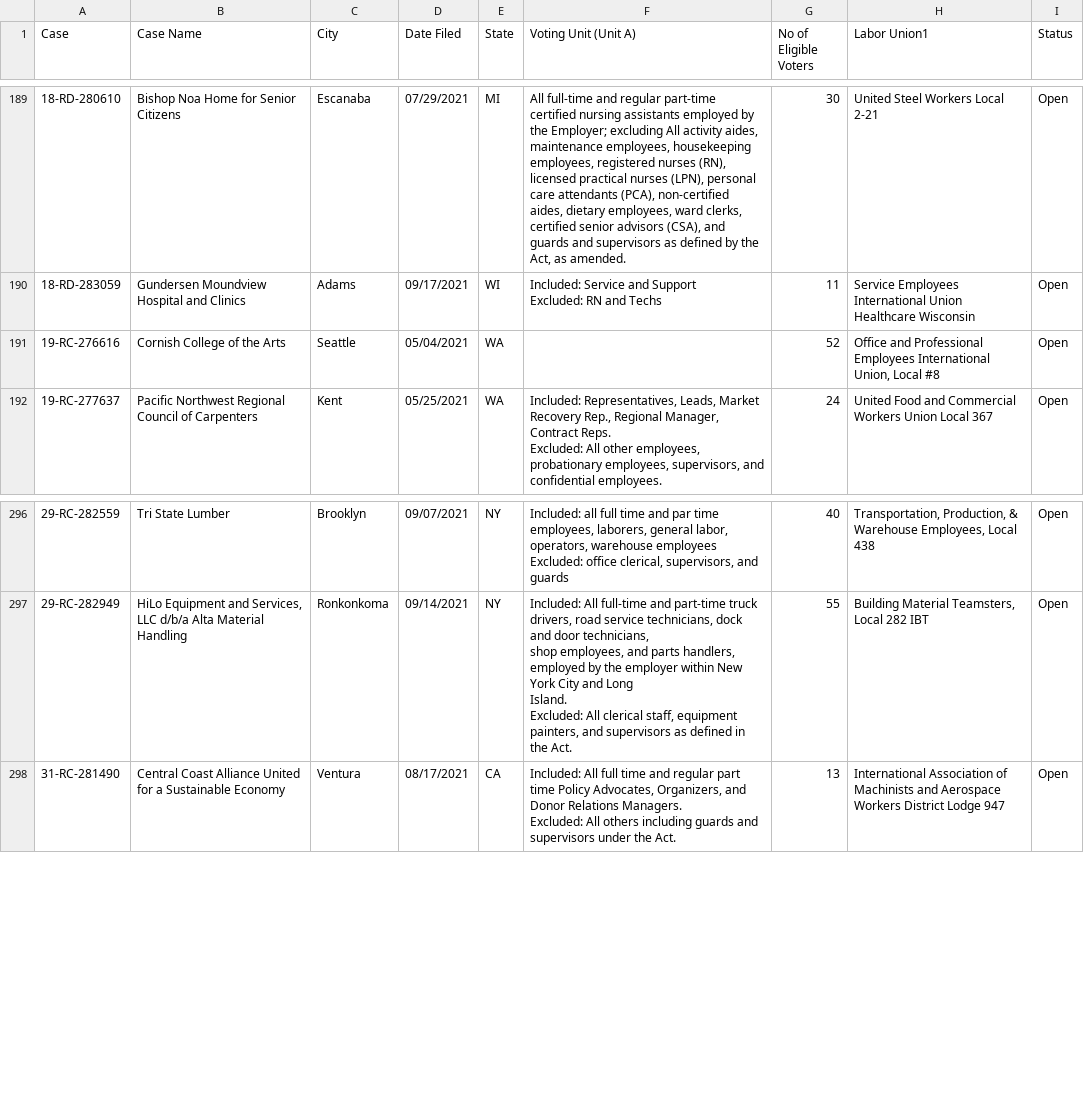
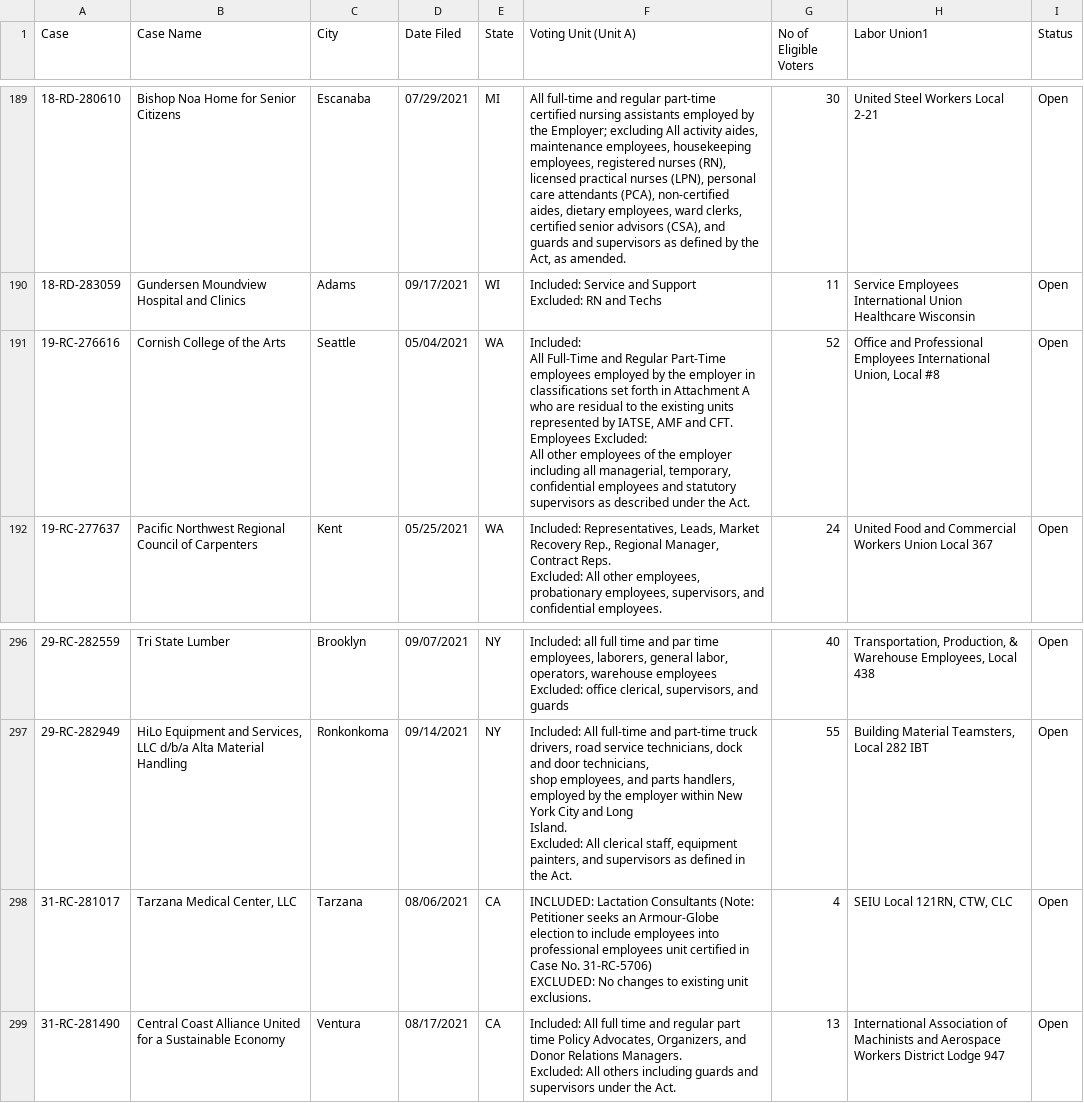
Before and after one commit to reuning/unionwebsite, a CSV file: gen/data/open_petitions.csv, drawn as a sheet; only a part is shown, gaps mark what is left out; ↵ is a line break in a cell; the diff names each change by its address in the sheet, - before the commit and + after, or states it on an @@ line.

Commit message:
Updated data

```diff
--- a/gen/data/open_petitions.csv
+++ b/gen/data/open_petitions.csv
-F191 (Voting Unit (Unit A)): (empty)
+F191 (Voting Unit (Unit A)): Included: ↵ All Full-Time and Regular Part-Time employees employed by the employer in classifications set forth in Attachment A who are residual to the existing units represented by IATSE, AMF and CFT. ↵ Employees Excluded: ↵ All other employees of the employer including all managerial, temporary, confidential employees and statutory supervisors as described under the Act.
+row 298: 31-RC-281017 | Tarzana Medical Center, LLC | Tarzana | 08/06/2021 | CA | INCLUDED: Lactation Consultants (Note: Petitioner seeks an Armour-Globe election to include employees into professional employees unit certified in Case No. 31-RC-5706) ↵ EXCLUDED: No changes to existing unit exclusions. | 4 | SEIU Local 121RN, CTW, CLC | Open
```
